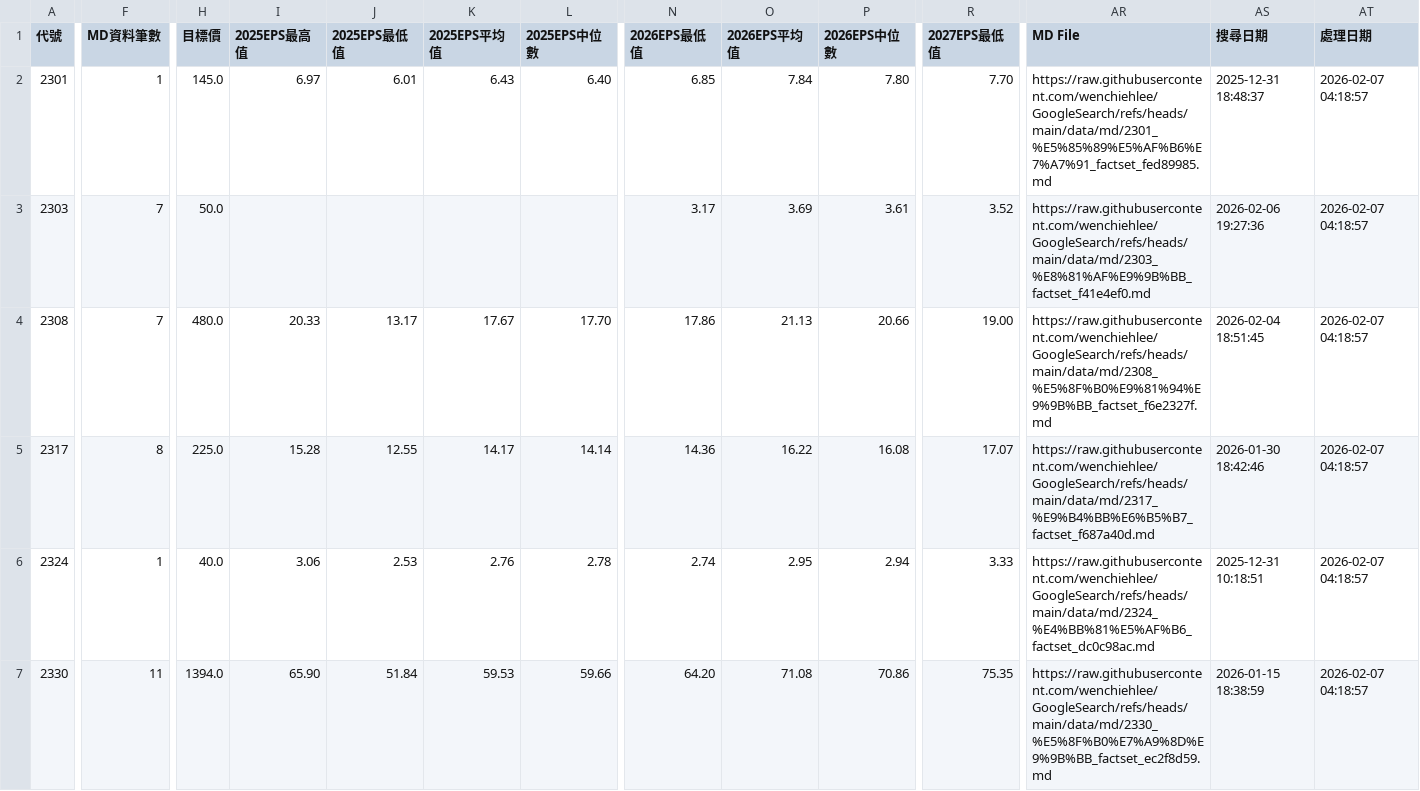
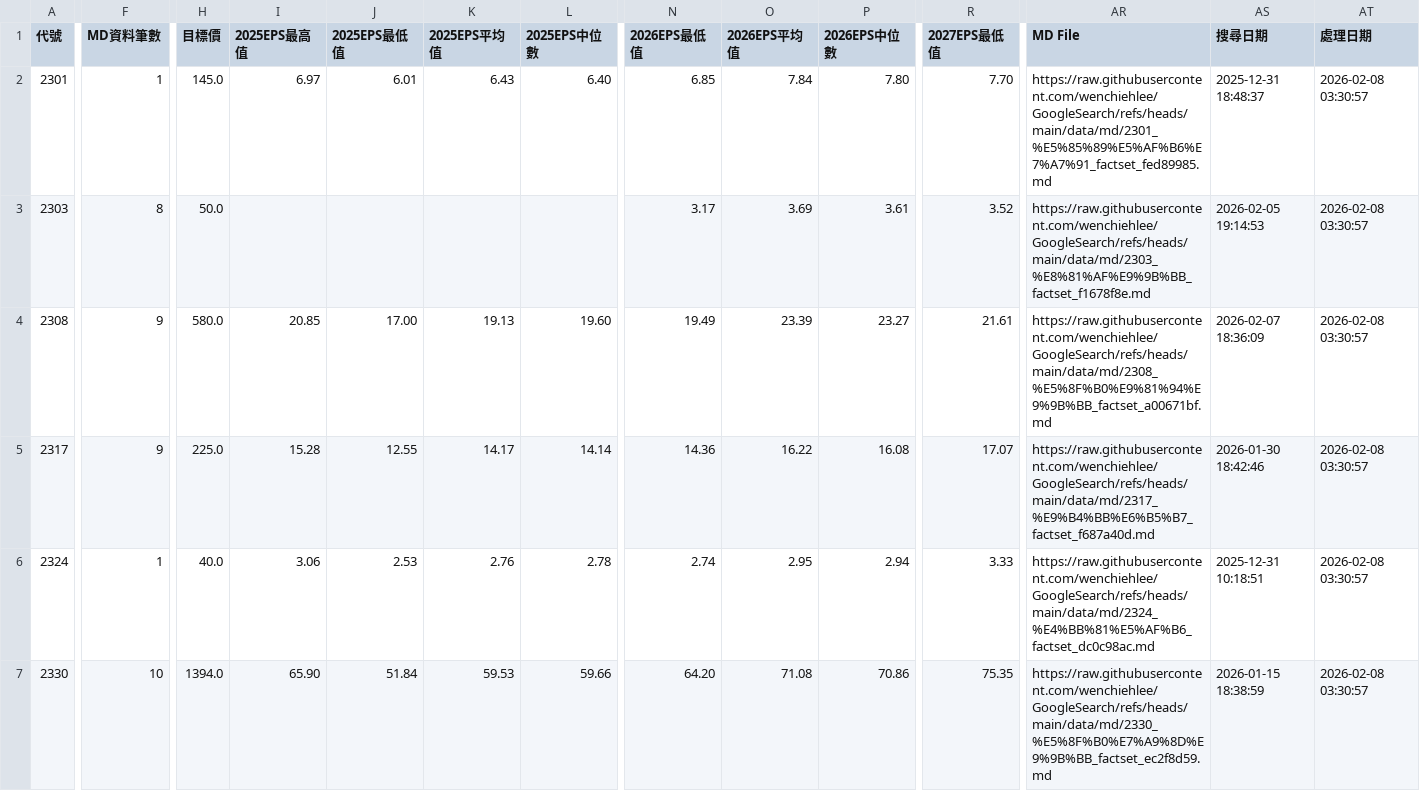
Before and after one commit to wenchiehlee/GoogleSearch.Factset, a CSV file: data/reports/factset_portfolio_summary_latest.csv, drawn as a sheet; only a part is shown, gaps mark what is left out; the diff covers the shown part only; the diff names each change by its address in the sheet, - before the commit and + after, or states it on an @@ line.

```diff
--- a/data/reports/factset_portfolio_summary_latest.csv
+++ b/data/reports/factset_portfolio_summary_latest.csv
-AT2:AT7 (處理日期): 2026-02-07 04:18:57
+AT2:AT7 (處理日期): 2026-02-08 03:30:57
-F3 (MD資料筆數): 7
+F3 (MD資料筆數): 8
-AR3 (MD File): https://raw.githubusercontent.com/wenchiehlee/GoogleSearch/refs/heads/main/data/md/2303_%E8%81%AF%E9%9B%BB_factset_f41e4ef0.md
+AR3 (MD File): https://raw.githubusercontent.com/wenchiehlee/GoogleSearch/refs/heads/main/data/md/2303_%E8%81%AF%E9%9B%BB_factset_f1678f8e.md
-AS3 (搜尋日期): 2026-02-06 19:27:36
+AS3 (搜尋日期): 2026-02-05 19:14:53
-F4 (MD資料筆數): 7
+F4 (MD資料筆數): 9
-H4 (目標價): 480.0
+H4 (目標價): 580.0
-I4 (2025EPS最高值): 20.33
+I4 (2025EPS最高值): 20.85
-J4 (2025EPS最低值): 13.17
+J4 (2025EPS最低值): 17.00
-K4 (2025EPS平均值): 17.67
+K4 (2025EPS平均值): 19.13
-L4 (2025EPS中位數): 17.70
+L4 (2025EPS中位數): 19.60
-N4 (2026EPS最低值): 17.86
+N4 (2026EPS最低值): 19.49
-O4 (2026EPS平均值): 21.13
+O4 (2026EPS平均值): 23.39
-P4 (2026EPS中位數): 20.66
+P4 (2026EPS中位數): 23.27
-R4 (2027EPS最低值): 19.00
+R4 (2027EPS最低值): 21.61
-AR4 (MD File): https://raw.githubusercontent.com/wenchiehlee/GoogleSearch/refs/heads/main/data/md/2308_%E5%8F%B0%E9%81%94%E9%9B%BB_factset_f6e2327f.md
+AR4 (MD File): https://raw.githubusercontent.com/wenchiehlee/GoogleSearch/refs/heads/main/data/md/2308_%E5%8F%B0%E9%81%94%E9%9B%BB_factset_a00671bf.md
-AS4 (搜尋日期): 2026-02-04 18:51:45
+AS4 (搜尋日期): 2026-02-07 18:36:09
-F5 (MD資料筆數): 8
+F5 (MD資料筆數): 9
-F7 (MD資料筆數): 11
+F7 (MD資料筆數): 10
```
Also changed, not shown: 116 edited cells elsewhere in this file, data/reports/factset_detailed_report_latest.csv, data/reports/factset_query_pattern_summary_latest.csv, 3 other files.
